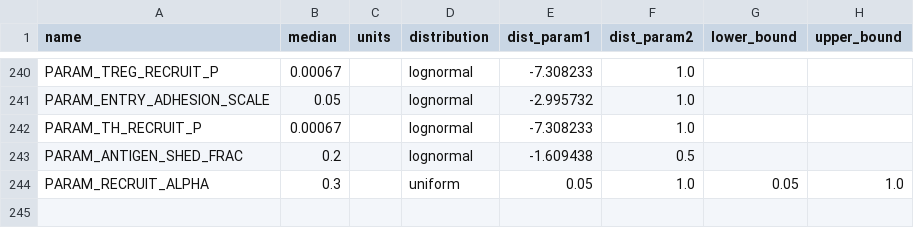
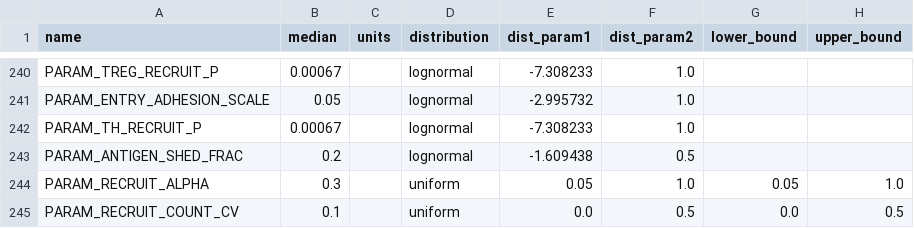
Before and after one commit to popellab/SPQSP_PDAC, a CSV file: PDAC/sim/resource/pdac_abm_priors.csv, drawn as a sheet; only a part is shown, gaps mark what is left out; the diff names each change by its address in the sheet, - before the commit and + after, or states it on an @@ line.

```diff
--- a/PDAC/sim/resource/pdac_abm_priors.csv
+++ b/PDAC/sim/resource/pdac_abm_priors.csv
+row 245: PARAM_RECRUIT_COUNT_CV | 0.1 |  | uniform | 0.0 | 0.5 | 0.0 | 0.5
```
Also changed, not shown: 8 other files.
